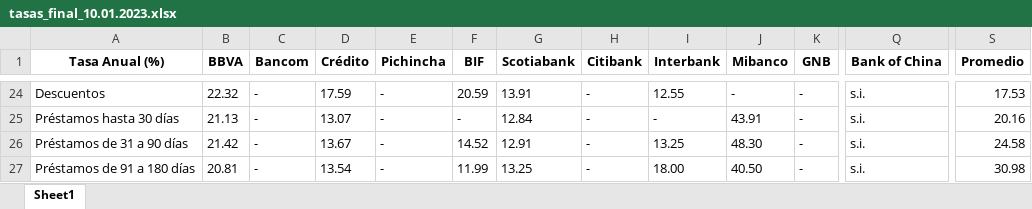
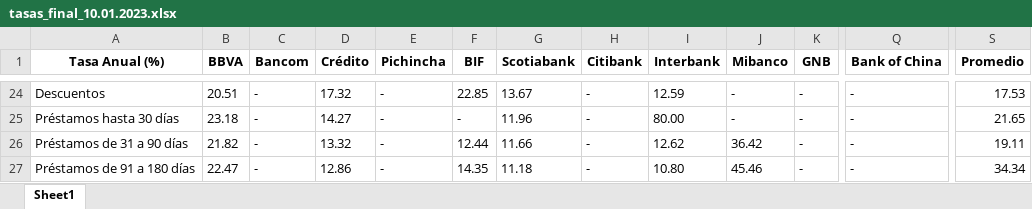
Before and after one commit to jhersoncueva/FIN_ECO, an Excel workbook: scrapping/data/SBS/tasas_final/tasas_final_10.01.2023.xlsx, sheet Sheet1, drawn as a sheet; only a part is shown, gaps mark what is left out; values as stored, in another font and other column widths than the file's, no borders; the diff covers the shown part only; the diff names each change by its address in the sheet, - before the commit and + after, or states it on an @@ line.

```diff
--- a/scrapping/data/SBS/tasas_final/tasas_final_10.01.2023.xlsx (sheet Sheet1)
+++ b/scrapping/data/SBS/tasas_final/tasas_final_10.01.2023.xlsx (sheet Sheet1)
-B24 (BBVA): 22.32
+B24 (BBVA): 20.51
-D24 (Crédito): 17.59
+D24 (Crédito): 17.32
-F24 (BIF): 20.59
+F24 (BIF): 22.85
-G24 (Scotiabank): 13.91
+G24 (Scotiabank): 13.67
-I24 (Interbank): 12.55
+I24 (Interbank): 12.59
-Q24:Q27 (Bank of China): s.i.
+Q24:Q27 (Bank of China): -
-B25 (BBVA): 21.13
+B25 (BBVA): 23.18
-D25 (Crédito): 13.07
+D25 (Crédito): 14.27
-G25 (Scotiabank): 12.84
+G25 (Scotiabank): 11.96
-I25 (Interbank): -
+I25 (Interbank): 80.00
-J25 (Mibanco): 43.91
+J25 (Mibanco): -
-S25 (Promedio): 20.16
+S25 (Promedio): 21.65
-B26 (BBVA): 21.42
+B26 (BBVA): 21.82
-D26 (Crédito): 13.67
+D26 (Crédito): 13.32
-F26 (BIF): 14.52
+F26 (BIF): 12.44
-G26 (Scotiabank): 12.91
+G26 (Scotiabank): 11.66
-I26 (Interbank): 13.25
+I26 (Interbank): 12.62
-J26 (Mibanco): 48.30
+J26 (Mibanco): 36.42
-S26 (Promedio): 24.58
+S26 (Promedio): 19.11
-B27 (BBVA): 20.81
+B27 (BBVA): 22.47
-D27 (Crédito): 13.54
+D27 (Crédito): 12.86
-F27 (BIF): 11.99
+F27 (BIF): 14.35
-G27 (Scotiabank): 13.25
+G27 (Scotiabank): 11.18
-I27 (Interbank): 18.00
+I27 (Interbank): 10.80
-J27 (Mibanco): 40.50
+J27 (Mibanco): 45.46
-S27 (Promedio): 30.98
+S27 (Promedio): 34.34
```
Also changed, not shown: 28 added rows, 28 removed rows and 91 edited cells elsewhere in this sheet, scrapping/data/SBS/tasas/tasas.xlsx, 12 other files.
